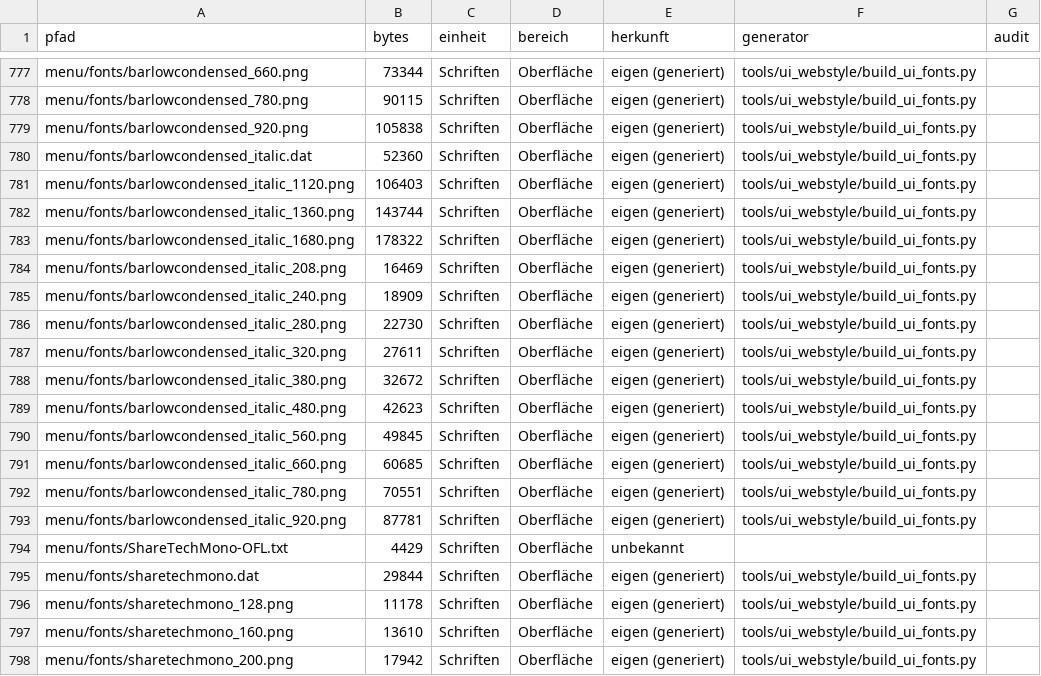
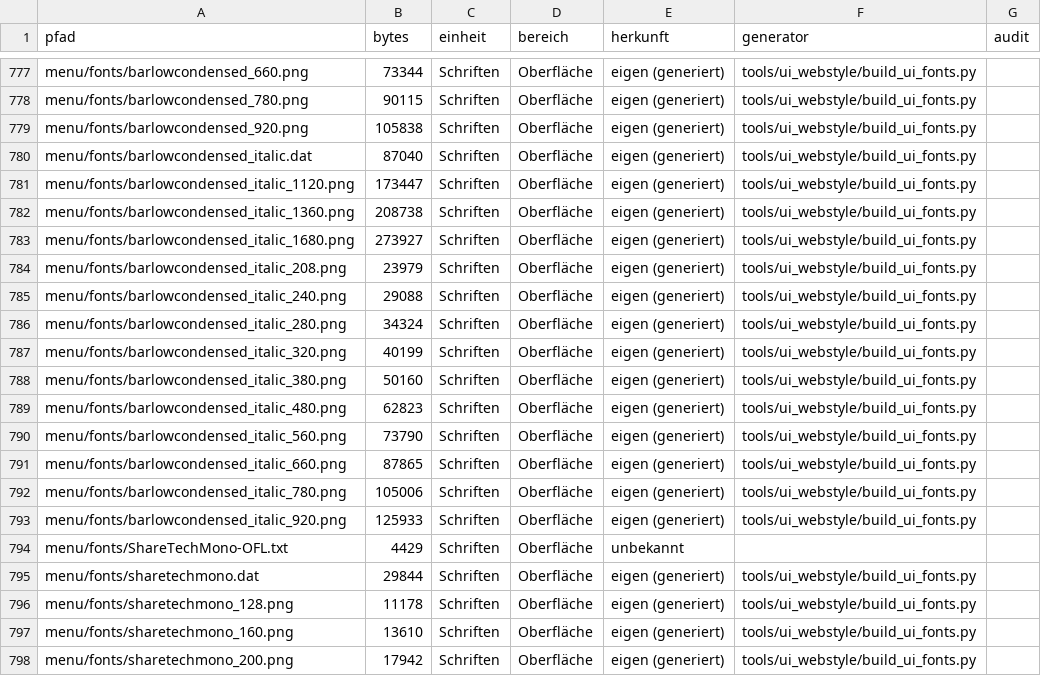
Before and after one commit to P3rlE/q3rally_tryout, a CSV file: docs/assets/lizenz_dateien.csv, drawn as a sheet; only a part is shown, gaps mark what is left out.

```diff
--- a/docs/assets/lizenz_dateien.csv
+++ b/docs/assets/lizenz_dateien.csv
@@ -779,16 +779,16 @@ menu/fonts/barlowcondensed_780.png,90115,Schriften,Oberfläche,eigen (generiert)
 menu/fonts/barlowcondensed_920.png,105838,Schriften,Oberfläche,eigen (generiert),tools/ui_webstyle/build_ui_fonts.py,
-menu/fonts/barlowcondensed_italic.dat,52360,Schriften,Oberfläche,eigen (generiert),tools/ui_webstyle/build_ui_fonts.py,
-menu/fonts/barlowcondensed_italic_1120.png,106403,Schriften,Oberfläche,eigen (generiert),tools/ui_webstyle/build_ui_fonts.py,
-menu/fonts/barlowcondensed_italic_1360.png,143744,Schriften,Oberfläche,eigen (generiert),tools/ui_webstyle/build_ui_fonts.py,
-menu/fonts/barlowcondensed_italic_1680.png,178322,Schriften,Oberfläche,eigen (generiert),tools/ui_webstyle/build_ui_fonts.py,
-menu/fonts/barlowcondensed_italic_208.png,16469,Schriften,Oberfläche,eigen (generiert),tools/ui_webstyle/build_ui_fonts.py,
-menu/fonts/barlowcondensed_italic_240.png,18909,Schriften,Oberfläche,eigen (generiert),tools/ui_webstyle/build_ui_fonts.py,
-menu/fonts/barlowcondensed_italic_280.png,22730,Schriften,Oberfläche,eigen (generiert),tools/ui_webstyle/build_ui_fonts.py,
-menu/fonts/barlowcondensed_italic_320.png,27611,Schriften,Oberfläche,eigen (generiert),tools/ui_webstyle/build_ui_fonts.py,
-menu/fonts/barlowcondensed_italic_380.png,32672,Schriften,Oberfläche,eigen (generiert),tools/ui_webstyle/build_ui_fonts.py,
-menu/fonts/barlowcondensed_italic_480.png,42623,Schriften,Oberfläche,eigen (generiert),tools/ui_webstyle/build_ui_fonts.py,
-menu/fonts/barlowcondensed_italic_560.png,49845,Schriften,Oberfläche,eigen (generiert),tools/ui_webstyle/build_ui_fonts.py,
-menu/fonts/barlowcondensed_italic_660.png,60685,Schriften,Oberfläche,eigen (generiert),tools/ui_webstyle/build_ui_fonts.py,
-menu/fonts/barlowcondensed_italic_780.png,70551,Schriften,Oberfläche,eigen (generiert),tools/ui_webstyle/build_ui_fonts.py,
-menu/fonts/barlowcondensed_italic_920.png,87781,Schriften,Oberfläche,eigen (generiert),tools/ui_webstyle/build_ui_fonts.py,
+menu/fonts/barlowcondensed_italic.dat,87040,Schriften,Oberfläche,eigen (generiert),tools/ui_webstyle/build_ui_fonts.py,
+menu/fonts/barlowcondensed_italic_1120.png,173447,Schriften,Oberfläche,eigen (generiert),tools/ui_webstyle/build_ui_fonts.py,
+menu/fonts/barlowcondensed_italic_1360.png,208738,Schriften,Oberfläche,eigen (generiert),tools/ui_webstyle/build_ui_fonts.py,
+menu/fonts/barlowcondensed_italic_1680.png,273927,Schriften,Oberfläche,eigen (generiert),tools/ui_webstyle/build_ui_fonts.py,
+menu/fonts/barlowcondensed_italic_208.png,23979,Schriften,Oberfläche,eigen (generiert),tools/ui_webstyle/build_ui_fonts.py,
+menu/fonts/barlowcondensed_italic_240.png,29088,Schriften,Oberfläche,eigen (generiert),tools/ui_webstyle/build_ui_fonts.py,
+menu/fonts/barlowcondensed_italic_280.png,34324,Schriften,Oberfläche,eigen (generiert),tools/ui_webstyle/build_ui_fonts.py,
+menu/fonts/barlowcondensed_italic_320.png,40199,Schriften,Oberfläche,eigen (generiert),tools/ui_webstyle/build_ui_fonts.py,
+menu/fonts/barlowcondensed_italic_380.png,50160,Schriften,Oberfläche,eigen (generiert),tools/ui_webstyle/build_ui_fonts.py,
+menu/fonts/barlowcondensed_italic_480.png,62823,Schriften,Oberfläche,eigen (generiert),tools/ui_webstyle/build_ui_fonts.py,
+menu/fonts/barlowcondensed_italic_560.png,73790,Schriften,Oberfläche,eigen (generiert),tools/ui_webstyle/build_ui_fonts.py,
+menu/fonts/barlowcondensed_italic_660.png,87865,Schriften,Oberfläche,eigen (generiert),tools/ui_webstyle/build_ui_fonts.py,
+menu/fonts/barlowcondensed_italic_780.png,105006,Schriften,Oberfläche,eigen (generiert),tools/ui_webstyle/build_ui_fonts.py,
+menu/fonts/barlowcondensed_italic_920.png,125933,Schriften,Oberfläche,eigen (generiert),tools/ui_webstyle/build_ui_fonts.py,
 menu/fonts/ShareTechMono-OFL.txt,4429,Schriften,Oberfläche,unbekannt,,
```
Also changed, not shown: docs/assets/lizenz_einheiten.csv, 23 other files.
